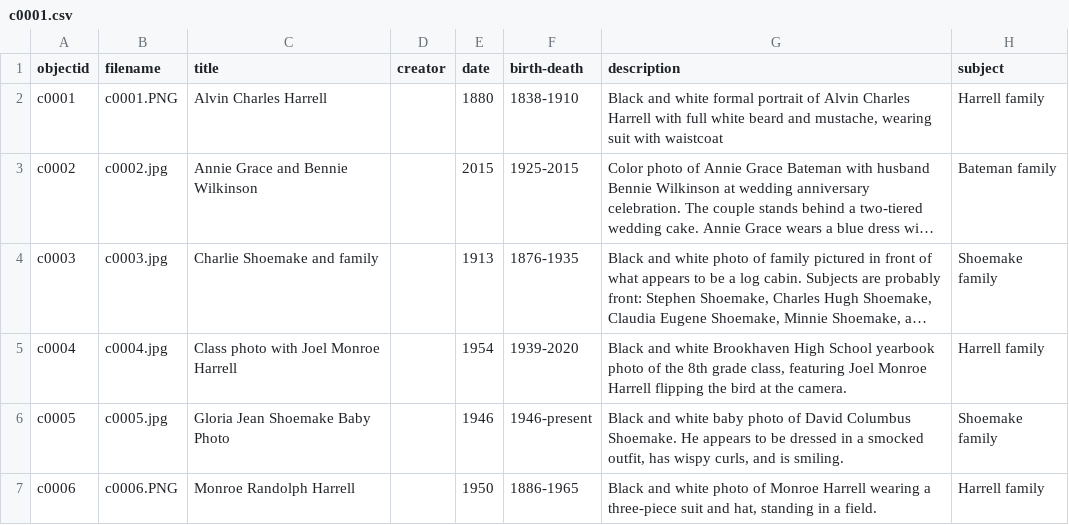
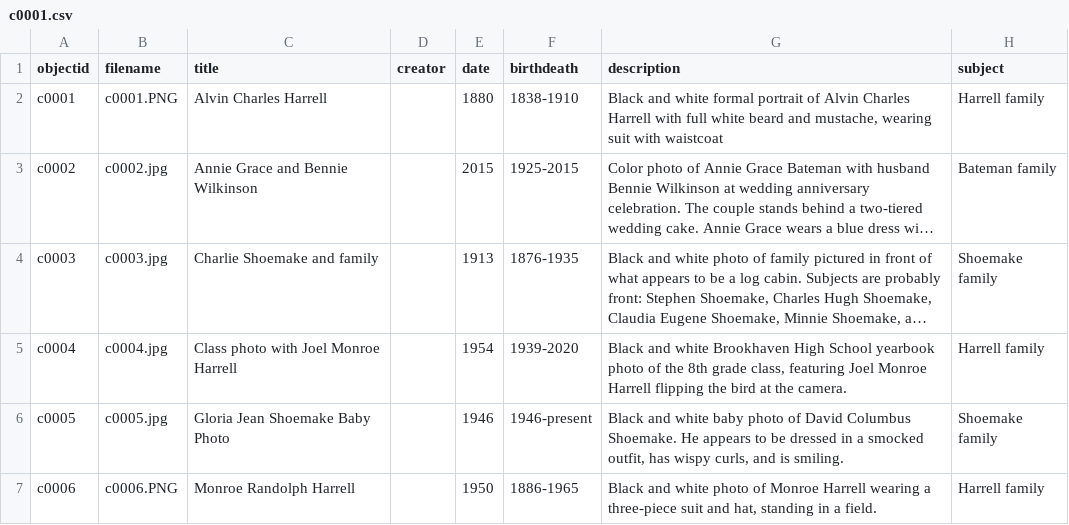
Before and after one commit to stargazer5585/Harrell-Shoemake, a CSV file: _data/c0001.csv, drawn as a sheet; only a part is shown; long unchanged cells end in …; the diff names each change by its address in the sheet, - before the commit and + after, or states it on an @@ line.

Commit message:
Update c0001.csv

```diff
--- a/_data/c0001.csv
+++ b/_data/c0001.csv
-F1: birth-death
+F1: birthdeath
```
